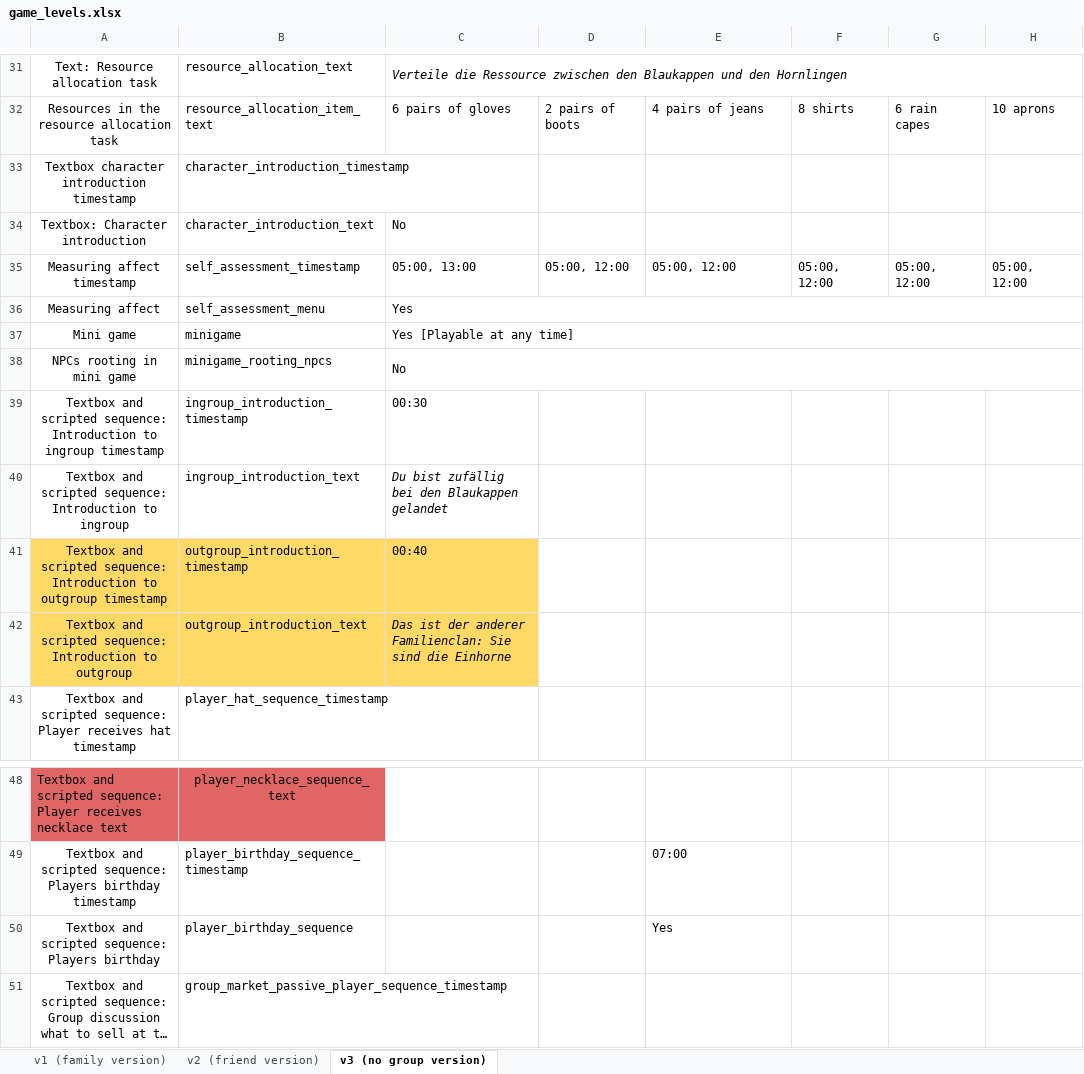
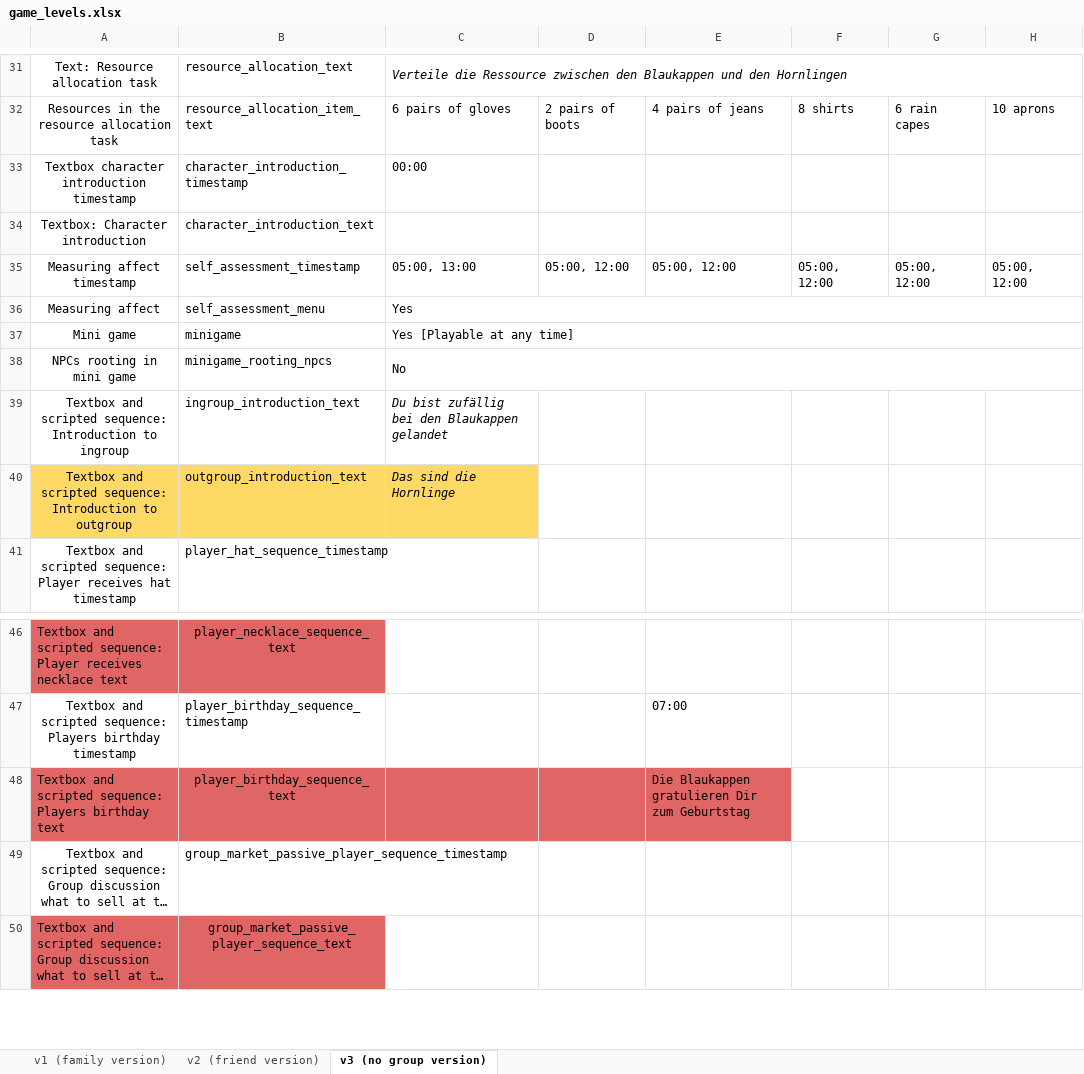
Before and after one commit to sloukit/pydew-valley-uzh, an Excel workbook: tools/game_levels.xlsx, sheet v3 (no group version), drawn as a sheet; only a part is shown, gaps mark what is left out; the shorter side is filled out with more unchanged rows; long unchanged cells end in …; values as stored, in another font and other column widths than the file's, no borders; charts and pictures not drawn; removed rows and columns are numbered as before the commit, all else as after; the diff names each change by its address in the sheet, - before the commit and + after, or states it on an @@ line.

Commit message:
synchronisation of intro camera animation and introduction dialogues

```diff
--- a/tools/game_levels.xlsx (sheet v3 (no group version))
+++ b/tools/game_levels.xlsx (sheet v3 (no group version))
-C33: (empty)
+C33: 00:00
-C34: No
+C34: (empty)
-row 39: Textbox and scripted sequence: Introduction to ingroup timestamp | ingroup_introduction_timestamp | 00:30
-row 41: Textbox and scripted sequence: Introduction to outgroup timestamp | outgroup_introduction_timestamp | 00:40
-C40: Das ist der anderer Familienclan: Sie sind die Einhorne
+C40: Das sind die Hornlinge
-row 50: Textbox and scripted sequence: Players birthday | player_birthday_sequence |  |  | Yes
+row 48: Textbox and scripted sequence: Players birthday text | player_birthday_sequence_text |  |  | Die Blaukappen gratulieren Dir zum Geburtstag
```
Also changed, not shown: sheet v1 (family version), sheet v2 (friend version), charts or pictures, 10 other files.
